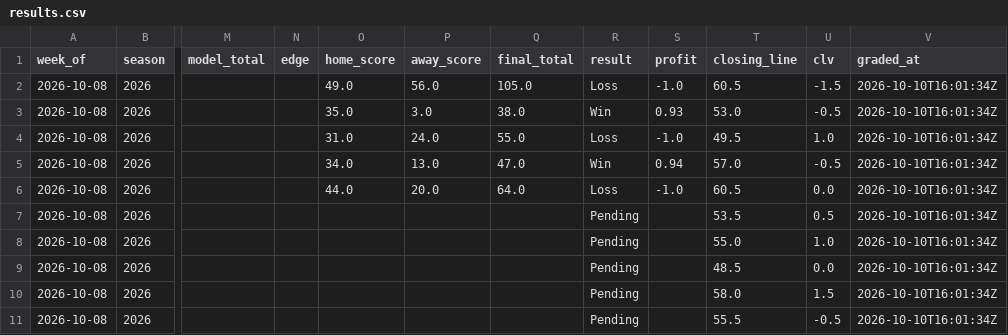
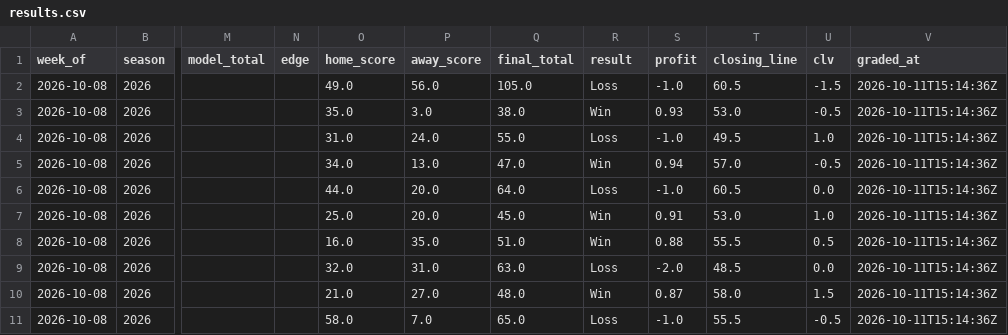
Before and after one commit to beauvardion/cfb_bets_site, a CSV file: results.csv, drawn as a sheet; only a part is shown, gaps mark what is left out; the diff covers the shown part only; the diff names each change by its address in the sheet, - before the commit and + after, or states it on an @@ line.

```diff
--- a/results.csv
+++ b/results.csv
-V2:V11 (graded_at): 2026-10-10T16:01:34Z
+V2:V11 (graded_at): 2026-10-11T15:14:36Z
-O7 (home_score): (empty)
+O7 (home_score): 25.0
-P7 (away_score): (empty)
+P7 (away_score): 20.0
-Q7 (final_total): (empty)
+Q7 (final_total): 45.0
-R7:R8 (result): Pending
+R7:R8 (result): Win
-S7 (profit): (empty)
+S7 (profit): 0.91
-T7 (closing_line): 53.5
+T7 (closing_line): 53.0
-U7 (clv): 0.5
+U7 (clv): 1.0
-O8 (home_score): (empty)
+O8 (home_score): 16.0
-P8 (away_score): (empty)
+P8 (away_score): 35.0
-Q8 (final_total): (empty)
+Q8 (final_total): 51.0
-S8 (profit): (empty)
+S8 (profit): 0.88
-T8 (closing_line): 55.0
+T8 (closing_line): 55.5
-U8 (clv): 1.0
+U8 (clv): 0.5
-O9 (home_score): (empty)
+O9 (home_score): 32.0
-P9 (away_score): (empty)
+P9 (away_score): 31.0
-Q9 (final_total): (empty)
+Q9 (final_total): 63.0
-R9 (result): Pending
+R9 (result): Loss
-S9 (profit): (empty)
+S9 (profit): -2.0
-O10 (home_score): (empty)
+O10 (home_score): 21.0
-P10 (away_score): (empty)
+P10 (away_score): 27.0
-Q10 (final_total): (empty)
+Q10 (final_total): 48.0
-R10 (result): Pending
+R10 (result): Win
-S10 (profit): (empty)
+S10 (profit): 0.87
-O11 (home_score): (empty)
+O11 (home_score): 58.0
-P11 (away_score): (empty)
+P11 (away_score): 7.0
-Q11 (final_total): (empty)
+Q11 (final_total): 65.0
-R11 (result): Pending
+R11 (result): Loss
-S11 (profit): (empty)
+S11 (profit): -1.0
```
Also changed, not shown: 24 edited cells elsewhere in this file.
